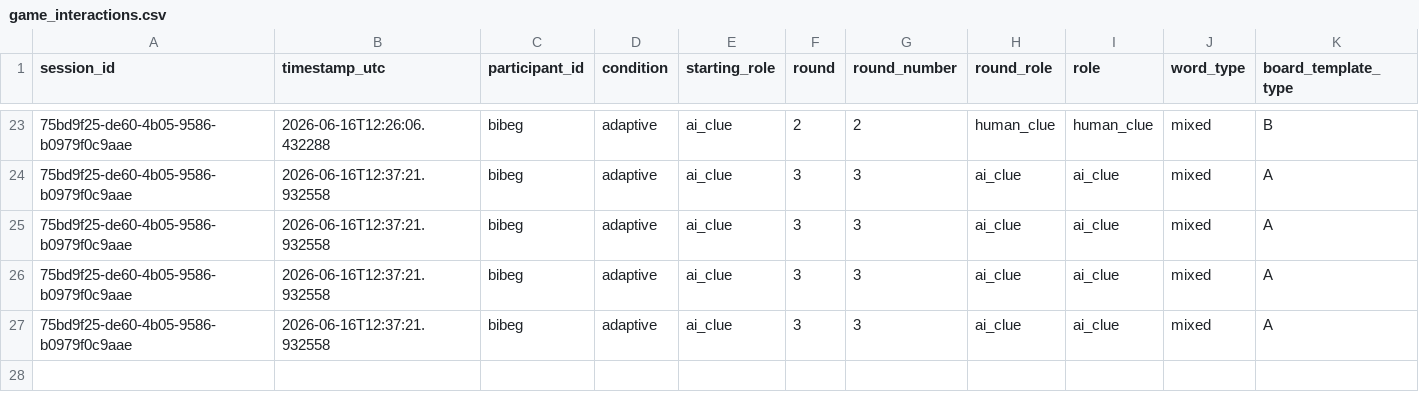
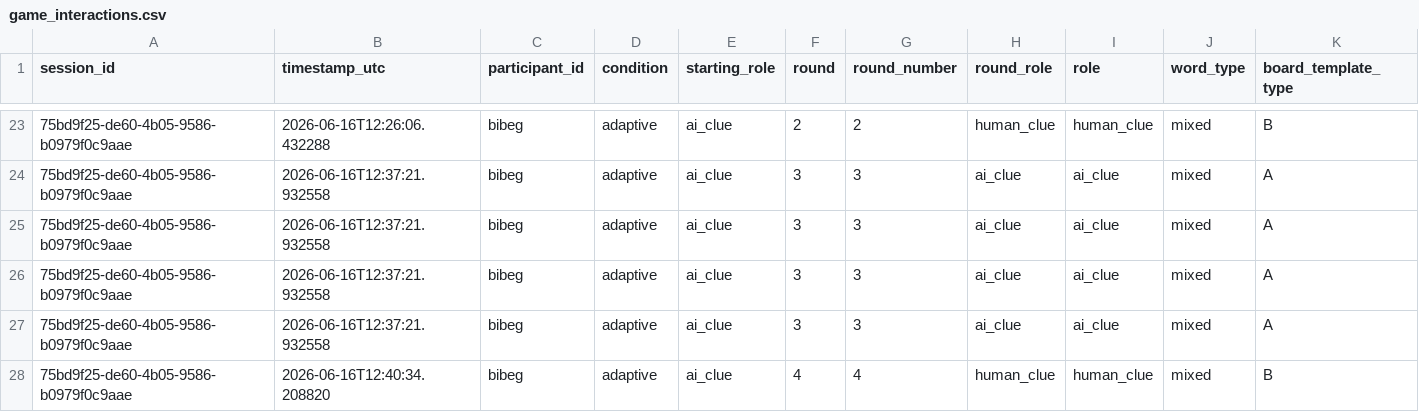
Before and after one commit to Shima1994/human-ai-game, a CSV file: data/game_interactions.csv, drawn as a sheet; only a part is shown, gaps mark what is left out; rows hold the shown columns only; the diff names each change by its address in the sheet, - before the commit and + after, or states it on an @@ line.

Commit message:
Append word game interaction data

```diff
--- a/data/game_interactions.csv
+++ b/data/game_interactions.csv
+row 28: 75bd9f25-de60-4b05-9586-b0979f0c9aae | 2026-06-16T12:40:34.208820 | bibeg | adaptive | ai_clue | 4 | 4 | human_clue | human_clue | mixed | B
```
